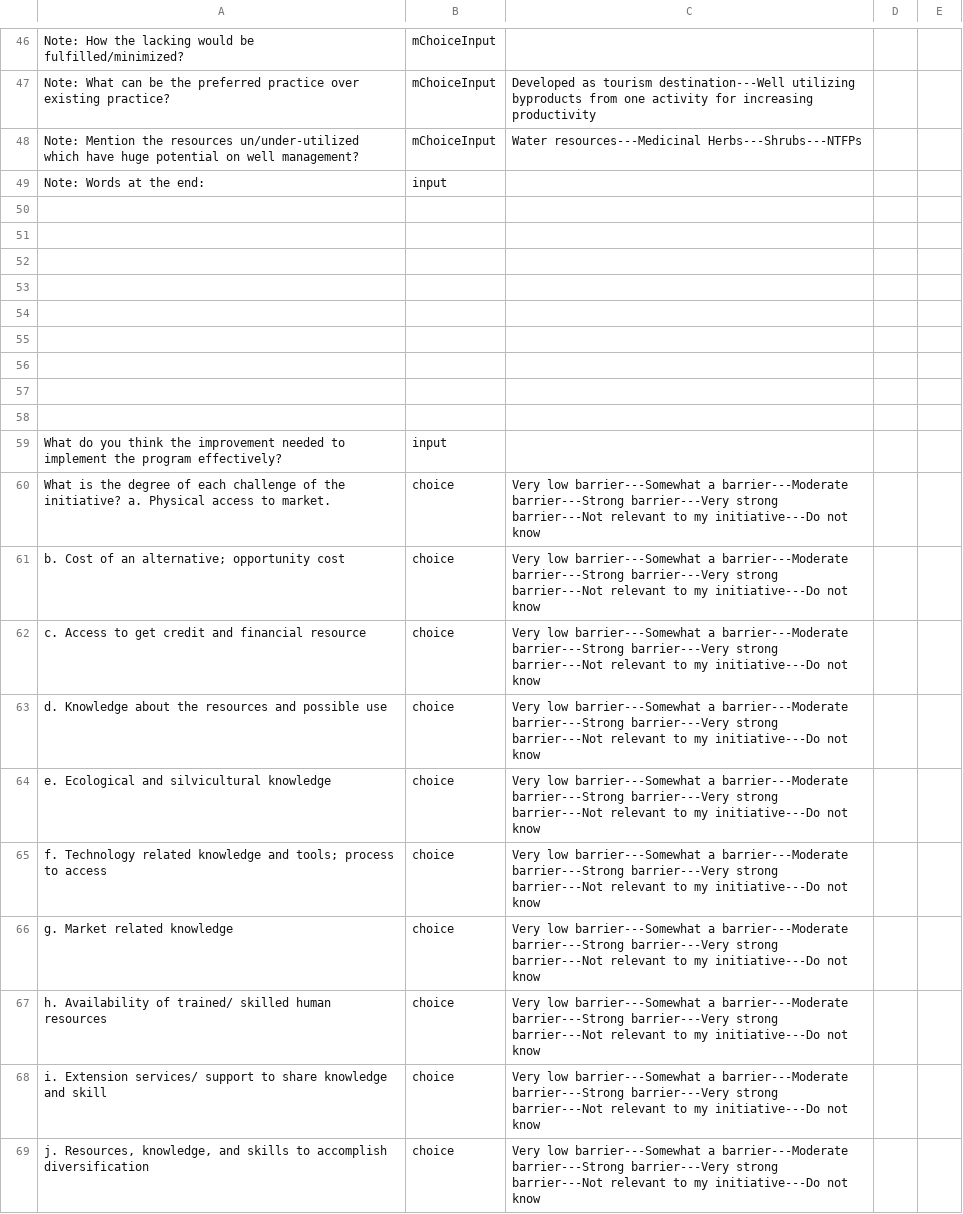
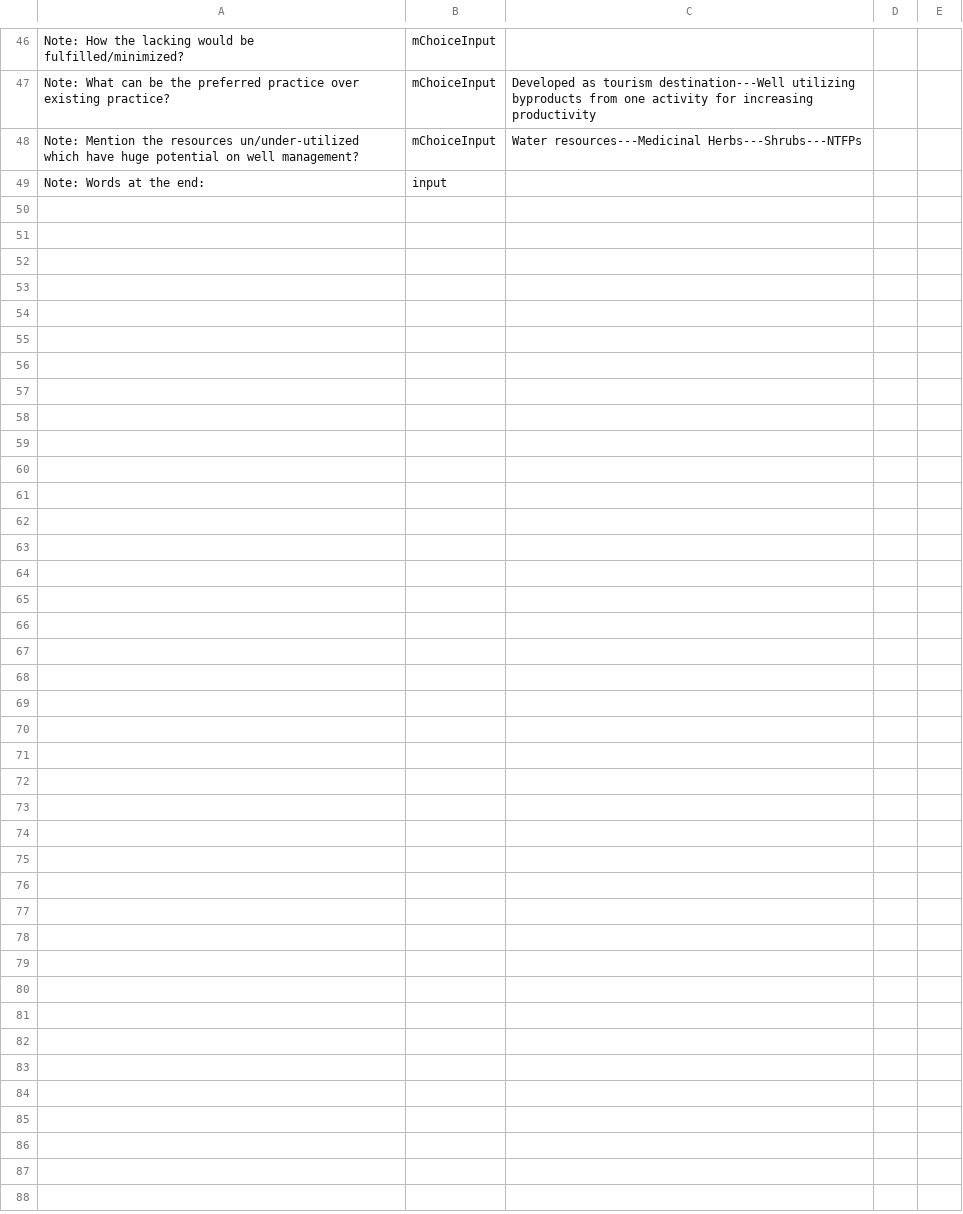
Before and after one commit to AmritDevkota/Survay-Questionnaires-Release, a CSV file: newquestions.csv, drawn as a sheet; only a part is shown, gaps mark what is left out; the diff covers the shown part only.

Commit message:
Questions remaking/correcting/extending

```diff
--- a/newquestions.csv
+++ b/newquestions.csv
@@ -52,21 +52 @@ Note: Mention the resources un/under-utilized which have huge potential on well
 Note: Words at the end: ,input,,,
-,,,,
-,,,,
-,,,,
-,,,,
-,,,,
-,,,,
-,,,,
-,,,,
-,,,,
-What do you think the improvement needed to implement the program effectively? ,input,,,
-What is the degree of each challenge of the initiative? a. Physical access to market. ,choice,Very low barrier---Somewhat a barrier---Moderate barrier---Strong barrier---Very strong barrier---Not relevant to my initiative---Do not know,,
-b. Cost of an alternative; opportunity cost,choice,Very low barrier---Somewhat a barrier---Moderate barrier---Strong barrier---Very strong barrier---Not relevant to my initiative---Do not know,,
-c. Access to get credit and financial resource ,choice,Very low barrier---Somewhat a barrier---Moderate barrier---Strong barrier---Very strong barrier---Not relevant to my initiative---Do not know,,
-d. Knowledge about the resources and possible use,choice,Very low barrier---Somewhat a barrier---Moderate barrier---Strong barrier---Very strong barrier---Not relevant to my initiative---Do not know,,
-e. Ecological and silvicultural knowledge,choice,Very low barrier---Somewhat a barrier---Moderate barrier---Strong barrier---Very strong barrier---Not relevant to my initiative---Do not know,,
-f. Technology related knowledge and tools; process to access ,choice,Very low barrier---Somewhat a barrier---Moderate barrier---Strong barrier---Very strong barrier---Not relevant to my initiative---Do not know,,
-g. Market related knowledge ,choice,Very low barrier---Somewhat a barrier---Moderate barrier---Strong barrier---Very strong barrier---Not relevant to my initiative---Do not know,,
-h. Availability of trained/ skilled human resources ,choice,Very low barrier---Somewhat a barrier---Moderate barrier---Strong barrier---Very strong barrier---Not relevant to my initiative---Do not know,,
-i. Extension services/ support to share knowledge and skill ,choice,Very low barrier---Somewhat a barrier---Moderate barrier---Strong barrier---Very strong barrier---Not relevant to my initiative---Do not know,,
-"j. Resources, knowledge, and skills to accomplish diversification ",choice,Very low barrier---Somewhat a barrier---Moderate barrier---Strong barrier---Very strong barrier---Not relevant to my initiative---Do not know,,
```
Also changed, not shown: 10 removed rows and 10 edited cells elsewhere in this file.
